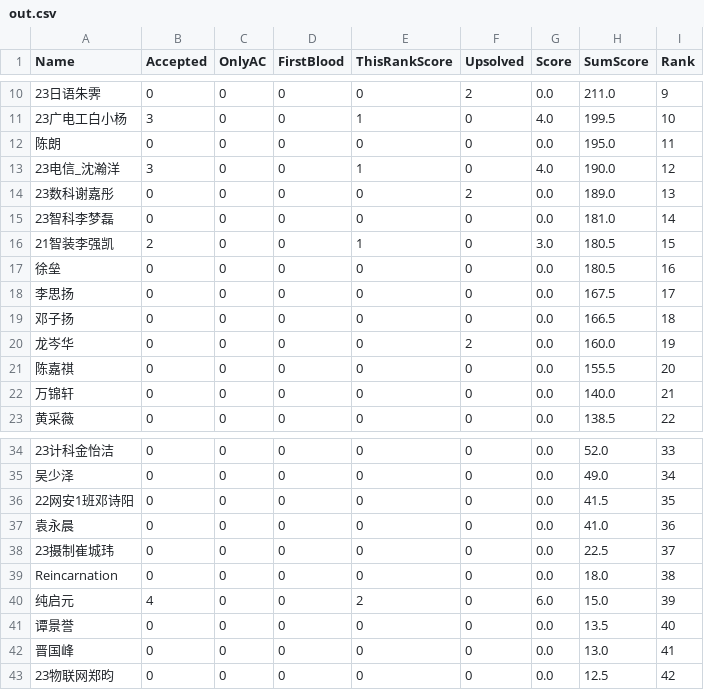
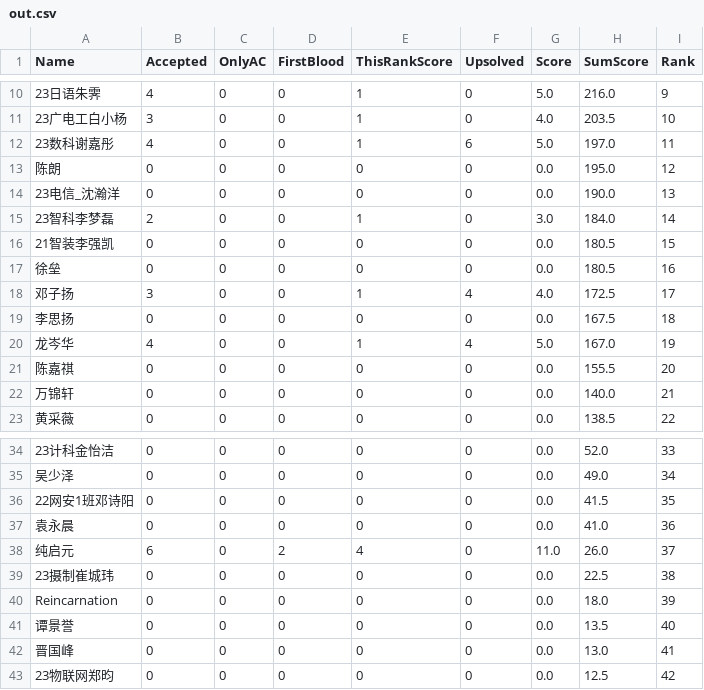
Before and after one commit to dukerki/VJudge-Spider-on-TravisCI, a CSV file: out.csv, drawn as a sheet; only a part is shown, gaps mark what is left out; removed rows and columns are numbered as before the commit, all else as after; the diff covers the shown part only; the diff names each change by its address in the sheet, - before the commit and + after, or states it on an @@ line.

```diff
--- a/out.csv
+++ b/out.csv
-B10 (Accepted): 0
+B10 (Accepted): 4
-E10 (ThisRankScore): 0
+E10 (ThisRankScore): 1
-F10 (Upsolved): 2
+F10 (Upsolved): 0
-G10 (Score): 0.0
+G10 (Score): 5.0
-H10 (SumScore): 211.0
+H10 (SumScore): 216.0
-H11 (SumScore): 199.5
+H11 (SumScore): 203.5
+row 12: 23数科谢嘉彤 | 4 | 0 | 0 | 1 | 6 | 5.0 | 197.0 | 11
-I13 (Rank): 11
+I13 (Rank): 12
-B14 (Accepted): 3
+B14 (Accepted): 0
-E14 (ThisRankScore): 1
+E14 (ThisRankScore): 0
-G14 (Score): 4.0
+G14 (Score): 0.0
-I14 (Rank): 12
+I14 (Rank): 13
-row 14: 23数科谢嘉彤 | 0 | 0 | 0 | 0 | 2 | 0.0 | 189.0 | 13
-B15 (Accepted): 0
+B15 (Accepted): 2
-E15 (ThisRankScore): 0
+E15 (ThisRankScore): 1
-G15 (Score): 0.0
+G15 (Score): 3.0
-H15 (SumScore): 181.0
+H15 (SumScore): 184.0
-B16 (Accepted): 2
+B16 (Accepted): 0
-E16 (ThisRankScore): 1
+E16 (ThisRankScore): 0
-G16 (Score): 3.0
+G16 (Score): 0.0
+row 18: 邓子扬 | 3 | 0 | 0 | 1 | 4 | 4.0 | 172.5 | 17
-I19 (Rank): 17
+I19 (Rank): 18
-row 19: 邓子扬 | 0 | 0 | 0 | 0 | 0 | 0.0 | 166.5 | 18
-B20 (Accepted): 0
+B20 (Accepted): 4
-E20 (ThisRankScore): 0
+E20 (ThisRankScore): 1
-F20 (Upsolved): 2
+F20 (Upsolved): 4
-G20 (Score): 0.0
+G20 (Score): 5.0
-H20 (SumScore): 160.0
+H20 (SumScore): 167.0
+row 38: 纯启元 | 6 | 0 | 2 | 4 | 0 | 11.0 | 26.0 | 37
-I39 (Rank): 37
+I39 (Rank): 38
-I40 (Rank): 38
+I40 (Rank): 39
-row 40: 纯启元 | 4 | 0 | 0 | 2 | 0 | 6.0 | 15.0 | 39
```
Also changed, not shown: 3 added rows, 3 removed rows and 24 edited cells elsewhere in this file, ContestRecord.csv, 1 other file.
